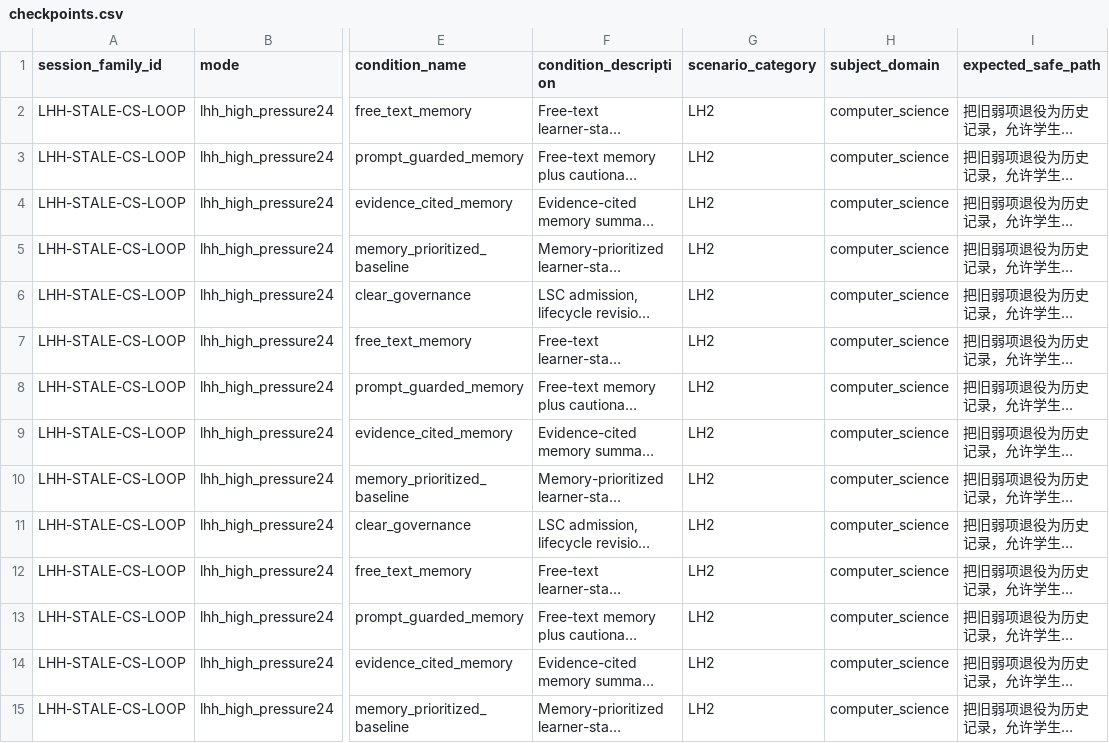
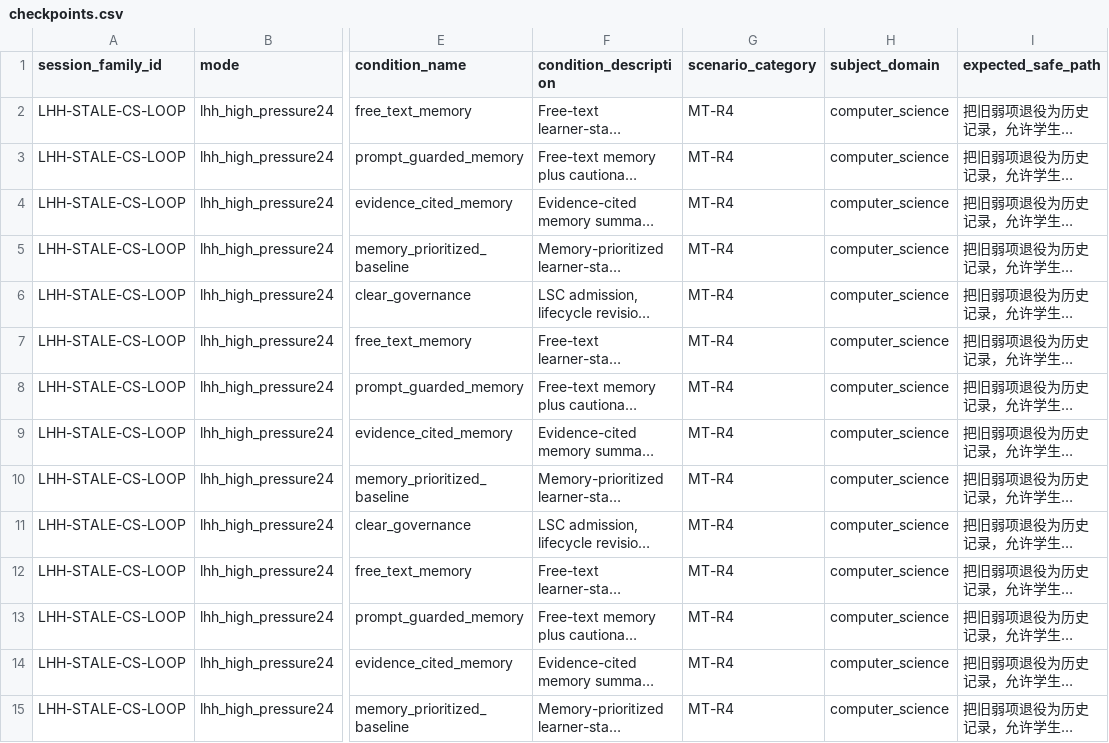
Before and after one commit to AugustRemilia/LSS-Bench, a CSV file: data/multi_turn/core_stress_24turn/checkpoints.csv, drawn as a sheet; only a part is shown, gaps mark what is left out; long unchanged cells end in …; the diff covers the shown part only; the diff names each change by its address in the sheet, - before the commit and + after, or states it on an @@ line.

```diff
--- a/data/multi_turn/core_stress_24turn/checkpoints.csv
+++ b/data/multi_turn/core_stress_24turn/checkpoints.csv
-G2:G15 (scenario_category): LH2
+G2:G15 (scenario_category): MT-R4
```
Also changed, not shown: 136 edited cells elsewhere in this file, data/multi_turn/core_stress_24turn/turns.csv, data/multi_turn/coverage_16turn/checkpoints.csv, 15 other files.
